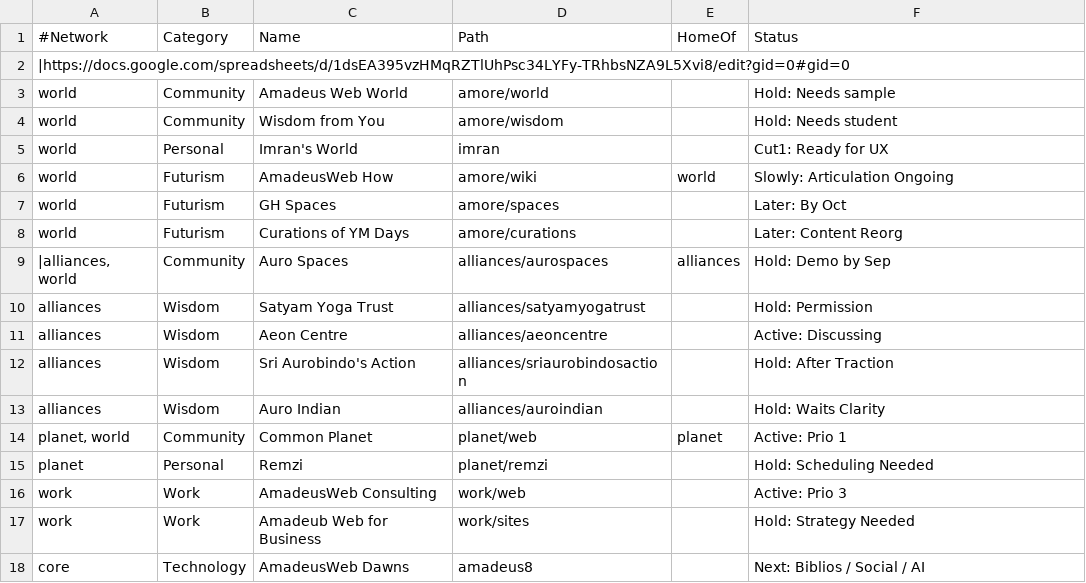
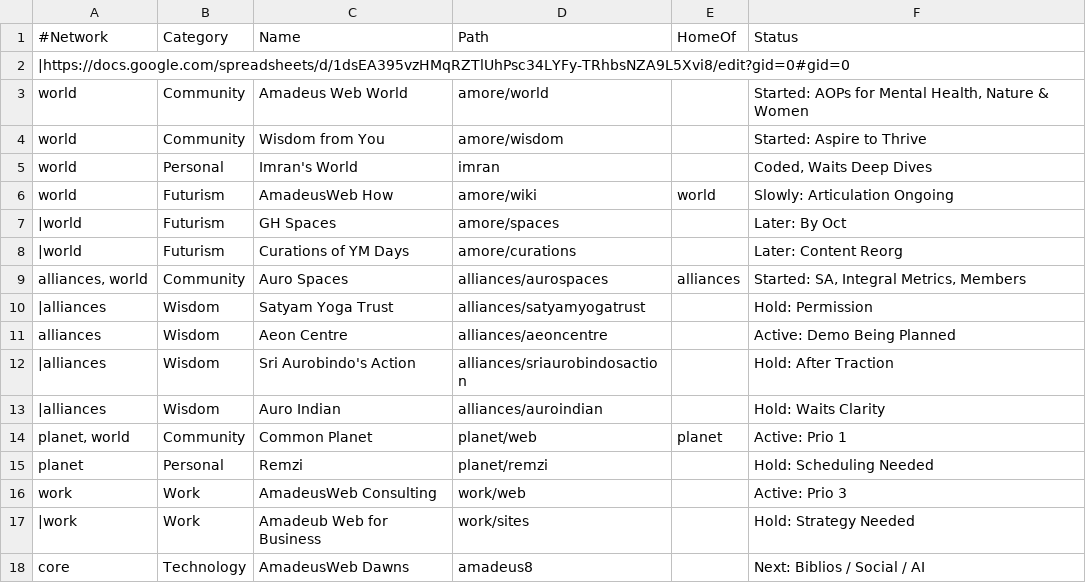
Before and after one commit to AmadeusWebWorld/dawn, a TSV file: data/sites.tsv, drawn as a sheet.

```diff
--- a/data/sites.tsv
+++ b/data/sites.tsv
@@ -2,13 +2,13 @@
 |https://docs.google.com/spreadsheets/d/1dsEA395vzHMqRZTlUhPsc34LYFy-TRhbsNZA9L5Xvi8/edit?gid=0#gid=0					
-world	Community	Amadeus Web World	amore/world		Hold: Needs sample
-world	Community	Wisdom from You	amore/wisdom		Hold: Needs student
-world	Personal	Imran's World	imran		Cut1: Ready for UX
+world	Community	Amadeus Web World	amore/world		Started: AOPs for Mental Health, Nature & Women
+world	Community	Wisdom from You	amore/wisdom		Started: Aspire to Thrive
+world	Personal	Imran's World	imran		Coded, Waits Deep Dives
 world	Futurism	AmadeusWeb How	amore/wiki	world	Slowly: Articulation Ongoing
-world	Futurism	GH Spaces	amore/spaces		Later: By Oct
-world	Futurism	Curations of YM Days	amore/curations		Later: Content Reorg
-|alliances, world	Community	Auro Spaces	alliances/aurospaces	alliances	Hold: Demo by Sep
-alliances	Wisdom	Satyam Yoga Trust	alliances/satyamyogatrust		Hold: Permission
-alliances	Wisdom	Aeon Centre	alliances/aeoncentre		Active: Discussing
-alliances	Wisdom	Sri Aurobindo's Action	alliances/sriaurobindosaction		Hold: After Traction
-alliances	Wisdom	Auro Indian	alliances/auroindian		Hold: Waits Clarity
+|world	Futurism	GH Spaces	amore/spaces		Later: By Oct
+|world	Futurism	Curations of YM Days	amore/curations		Later: Content Reorg
+alliances, world	Community	Auro Spaces	alliances/aurospaces	alliances	Started: SA, Integral Metrics, Members
+|alliances	Wisdom	Satyam Yoga Trust	alliances/satyamyogatrust		Hold: Permission
+alliances	Wisdom	Aeon Centre	alliances/aeoncentre		Active: Demo Being Planned
+|alliances	Wisdom	Sri Aurobindo's Action	alliances/sriaurobindosaction		Hold: After Traction
+|alliances	Wisdom	Auro Indian	alliances/auroindian		Hold: Waits Clarity
 planet, world	Community	Common Planet	planet/web	planet	Active: Prio 1
@@ -16,3 +16,3 @@ planet	Personal	Remzi	planet/remzi		Hold: Scheduling Needed
 work	Work	AmadeusWeb Consulting	work/web		Active: Prio 3
-work	Work	Amadeub Web for Business	work/sites		Hold: Strategy Needed
+|work	Work	Amadeub Web for Business	work/sites		Hold: Strategy Needed
 core	Technology	AmadeusWeb Dawns	amadeus8		Next: Biblios / Social / AI
```
Also changed, not shown: core/data/table-templates/for-repositories.tsv, 6 other files.
